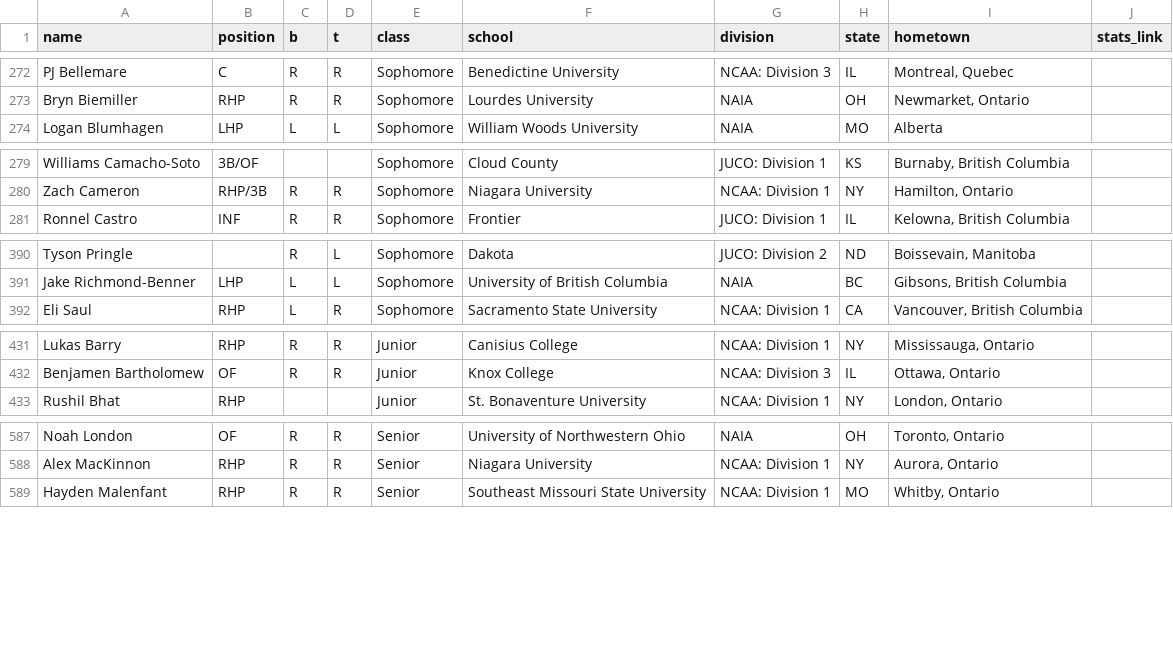
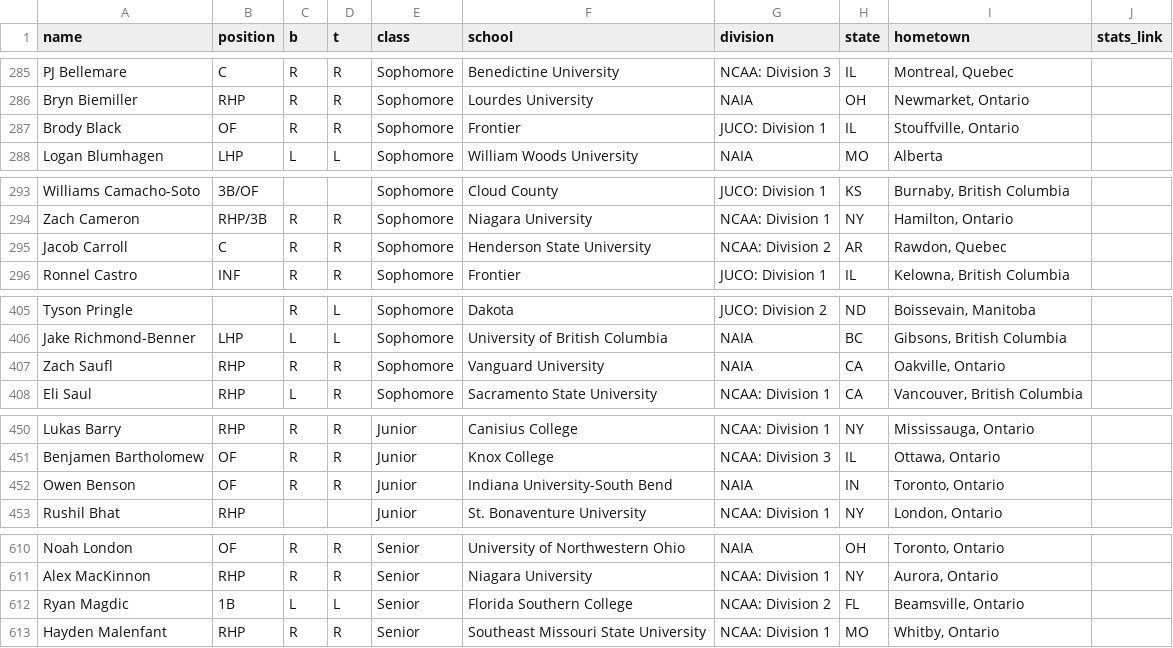
Before and after one commit to peteb206/canadians_in_college_baseball, a CSV file: canadians_2022.csv, drawn as a sheet; only a part is shown, gaps mark what is left out; the diff covers the shown part only.

```diff
--- a/canadians_2022.csv
+++ b/canadians_2022.csv
@@ -273,2 +286,3 @@ PJ Bellemare,C,R,R,Sophomore,Benedictine University,NCAA: Division 3,IL,"Montrea
 Bryn Biemiller,RHP,R,R,Sophomore,Lourdes University,NAIA,OH,"Newmarket, Ontario",
+Brody Black,OF,R,R,Sophomore,Frontier,JUCO: Division 1,IL,"Stouffville, Ontario",
 Logan Blumhagen,LHP,L,L,Sophomore,William Woods University,NAIA,MO,Alberta,
@@ -280,2 +294,3 @@ Williams Camacho-Soto,3B/OF,,,Sophomore,Cloud County,JUCO: Division 1,KS,"Burnab
 Zach Cameron,RHP/3B,R,R,Sophomore,Niagara University,NCAA: Division 1,NY,"Hamilton, Ontario",
+Jacob Carroll,C,R,R,Sophomore,Henderson State University,NCAA: Division 2,AR,"Rawdon, Quebec",
 Ronnel Castro,INF,R,R,Sophomore,Frontier,JUCO: Division 1,IL,"Kelowna, British Columbia",
@@ -391,2 +406,3 @@ Tyson Pringle,,R,L,Sophomore,Dakota,JUCO: Division 2,ND,"Boissevain, Manitoba",
 Jake Richmond-Benner,LHP,L,L,Sophomore,University of British Columbia,NAIA,BC,"Gibsons, British Columbia",
+Zach Saufl,RHP,R,R,Sophomore,Vanguard University,NAIA,CA,"Oakville, Ontario",
 Eli Saul,RHP,L,R,Sophomore,Sacramento State University,NCAA: Division 1,CA,"Vancouver, British Columbia",
@@ -432,2 +451,3 @@ Lukas Barry,RHP,R,R,Junior,Canisius College,NCAA: Division 1,NY,"Mississauga, On
 Benjamen Bartholomew,OF,R,R,Junior,Knox College,NCAA: Division 3,IL,"Ottawa, Ontario",
+Owen Benson,OF,R,R,Junior,Indiana University-South Bend,NAIA,IN,"Toronto, Ontario",
 Rushil Bhat,RHP,,,Junior,St. Bonaventure University,NCAA: Division 1,NY,"London, Ontario",
@@ -588,2 +611,3 @@ Noah London,OF,R,R,Senior,University of Northwestern Ohio,NAIA,OH,"Toronto, Onta
 Alex MacKinnon,RHP,R,R,Senior,Niagara University,NCAA: Division 1,NY,"Aurora, Ontario",
+Ryan Magdic,1B,L,L,Senior,Florida Southern College,NCAA: Division 2,FL,"Beamsville, Ontario",
 Hayden Malenfant,RHP,R,R,Senior,Southeast Missouri State University,NCAA: Division 1,MO,"Whitby, Ontario",
```
Also changed, not shown: 19 added rows elsewhere in this file, 1 other file.
